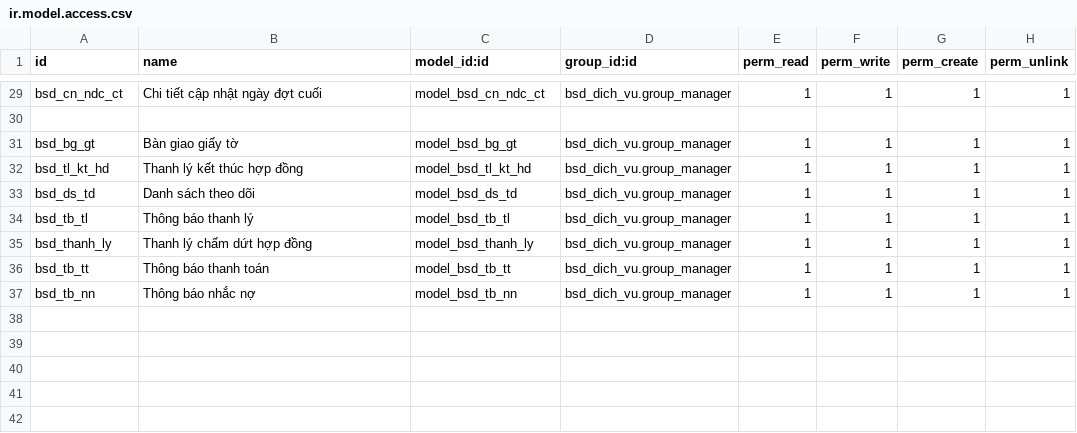
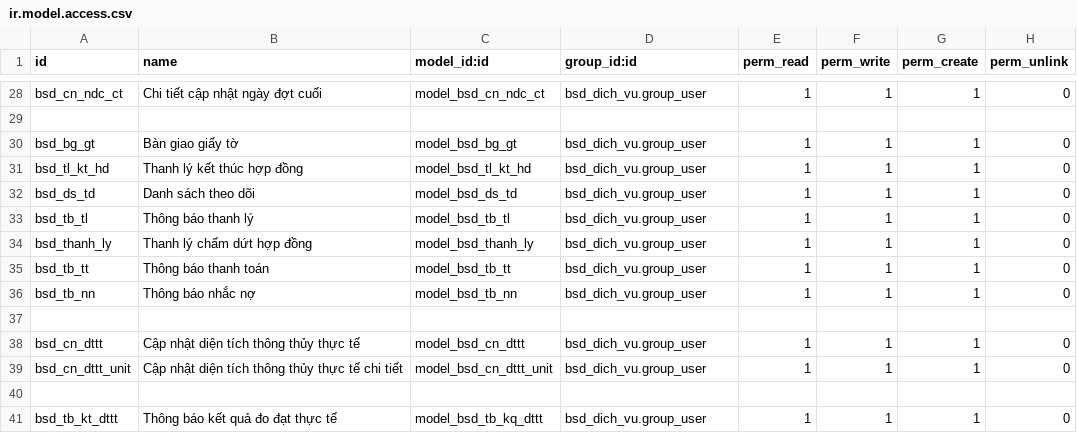
Before and after one commit to bsdinsights/realestate, a CSV file: bsd_dich_vu/security/ir.model.access.csv, drawn as a sheet; only a part is shown, gaps mark what is left out; addresses are those after the commit; the diff covers the shown part only; the diff names each change by its address in the sheet, - before the commit and + after, or states it on an @@ line.

Commit message:
Sửa bảng cập nhật diện tích thực tế

```diff
--- a/bsd_dich_vu/security/ir.model.access.csv
+++ b/bsd_dich_vu/security/ir.model.access.csv
-D28 (group_id:id): bsd_dich_vu.group_manager
+D28 (group_id:id): bsd_dich_vu.group_user
-H28 (perm_unlink): 1
+H28 (perm_unlink): 0
-D30:D36 (group_id:id): bsd_dich_vu.group_manager
+D30:D36 (group_id:id): bsd_dich_vu.group_user
-H30:H36 (perm_unlink): 1
+H30:H36 (perm_unlink): 0
+row 37: (empty)
+row 38: bsd_cn_dttt | Cập nhật diện tích thông thủy thực tế | model_bsd_cn_dttt | bsd_dich_vu.group_user | 1 | 1 | 1 | 0
+row 39: bsd_cn_dttt_unit | Cập nhật diện tích thông thủy thực tế chi tiết | model_bsd_cn_dttt_unit | bsd_dich_vu.group_user | 1 | 1 | 1 | 0
+row 40: (empty)
+row 41: bsd_tb_kt_dttt | Thông báo kết quả đo đạt thực tế | model_bsd_tb_kq_dttt | bsd_dich_vu.group_user | 1 | 1 | 1 | 0
```
Also changed, not shown: 1 removed row and 42 edited cells elsewhere in this file, 17 other files.
